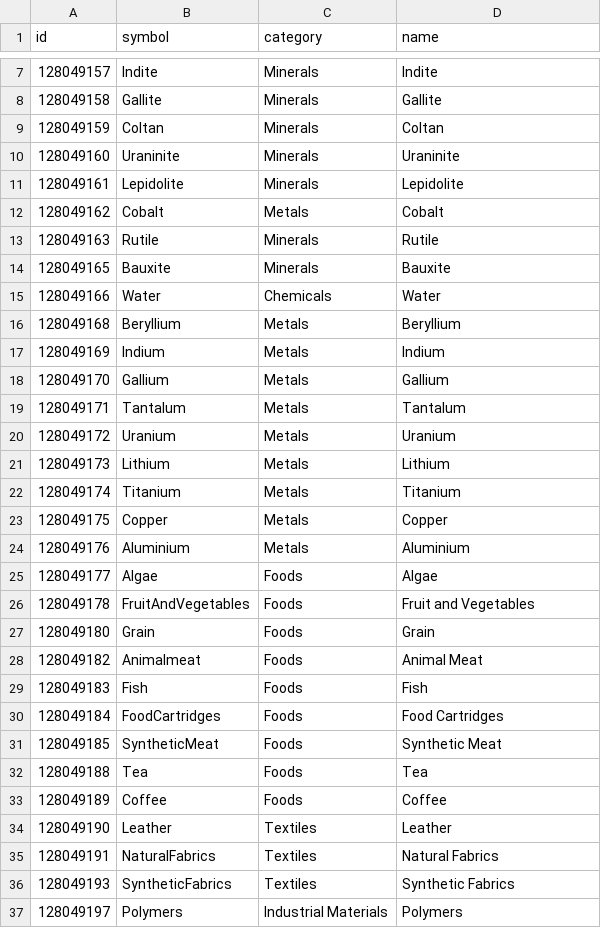
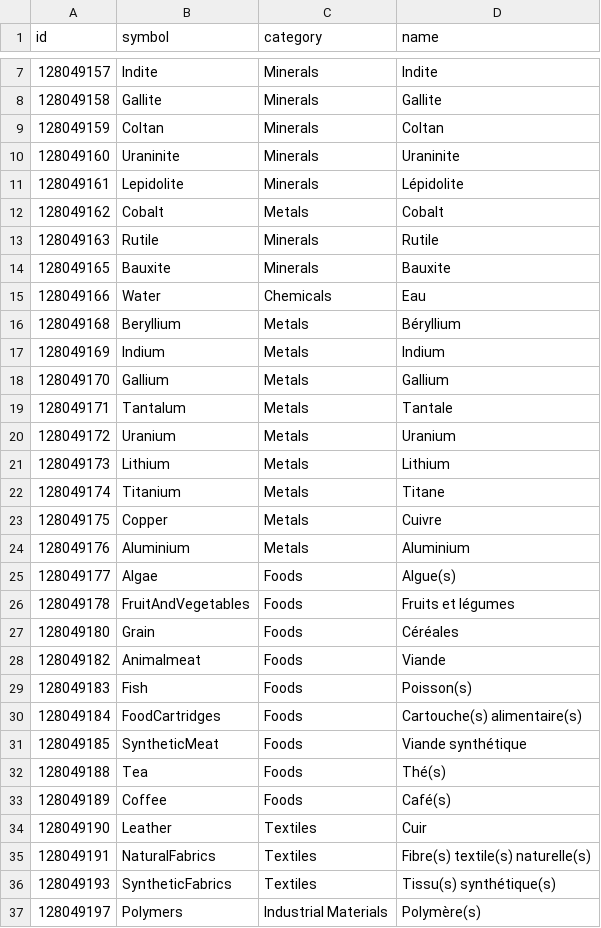
Before and after one commit to aussig/BGS-Tally, a CSV file: data/L10n/fr.commodity.csv, drawn as a sheet; only a part is shown, gaps mark what is left out; the diff covers the shown part only.

```diff
--- a/data/L10n/fr.commodity.csv
+++ b/data/L10n/fr.commodity.csv
@@ -11 +11 @@
-"128049161","Lepidolite","Minerals","Lepidolite"
+128049161,Lepidolite,Minerals,Lépidolite
@@ -15,2 +15,2 @@
-"128049166","Water","Chemicals","Water"
-"128049168","Beryllium","Metals","Beryllium"
+128049166,Water,Chemicals,Eau
+128049168,Beryllium,Metals,Béryllium
@@ -19 +19 @@
-"128049171","Tantalum","Metals","Tantalum"
+128049171,Tantalum,Metals,Tantale
@@ -22,2 +22,2 @@
-"128049174","Titanium","Metals","Titanium"
-"128049175","Copper","Metals","Copper"
+128049174,Titanium,Metals,Titane
+128049175,Copper,Metals,Cuivre
@@ -25,13 +25,13 @@
-"128049177","Algae","Foods","Algae"
-"128049178","FruitAndVegetables","Foods","Fruit and Vegetables"
-"128049180","Grain","Foods","Grain"
-"128049182","Animalmeat","Foods","Animal Meat"
-"128049183","Fish","Foods","Fish"
-"128049184","FoodCartridges","Foods","Food Cartridges"
-"128049185","SyntheticMeat","Foods","Synthetic Meat"
-"128049188","Tea","Foods","Tea"
-"128049189","Coffee","Foods","Coffee"
-"128049190","Leather","Textiles","Leather"
-"128049191","NaturalFabrics","Textiles","Natural Fabrics"
-"128049193","SyntheticFabrics","Textiles","Synthetic Fabrics"
-"128049197","Polymers","Industrial Materials","Polymers"
+128049177,Algae,Foods,Algue(s)
+128049178,FruitAndVegetables,Foods,Fruits et légumes
+128049180,Grain,Foods,Céréales
+128049182,Animalmeat,Foods,Viande
+128049183,Fish,Foods,Poisson(s)
+128049184,FoodCartridges,Foods,Cartouche(s) alimentaire(s)
+128049185,SyntheticMeat,Foods,Viande synthétique
+128049188,Tea,Foods,Thé(s)
+128049189,Coffee,Foods,Café(s)
+128049190,Leather,Textiles,Cuir
+128049191,NaturalFabrics,Textiles,Fibre(s) textile(s) naturelle(s)
+128049193,SyntheticFabrics,Textiles,Tissu(s) synthétique(s)
+128049197,Polymers,Industrial Materials,Polymère(s)
```
Also changed, not shown: 165 edited cells elsewhere in this file, data/L10n/fr.rare_commodity.csv.
